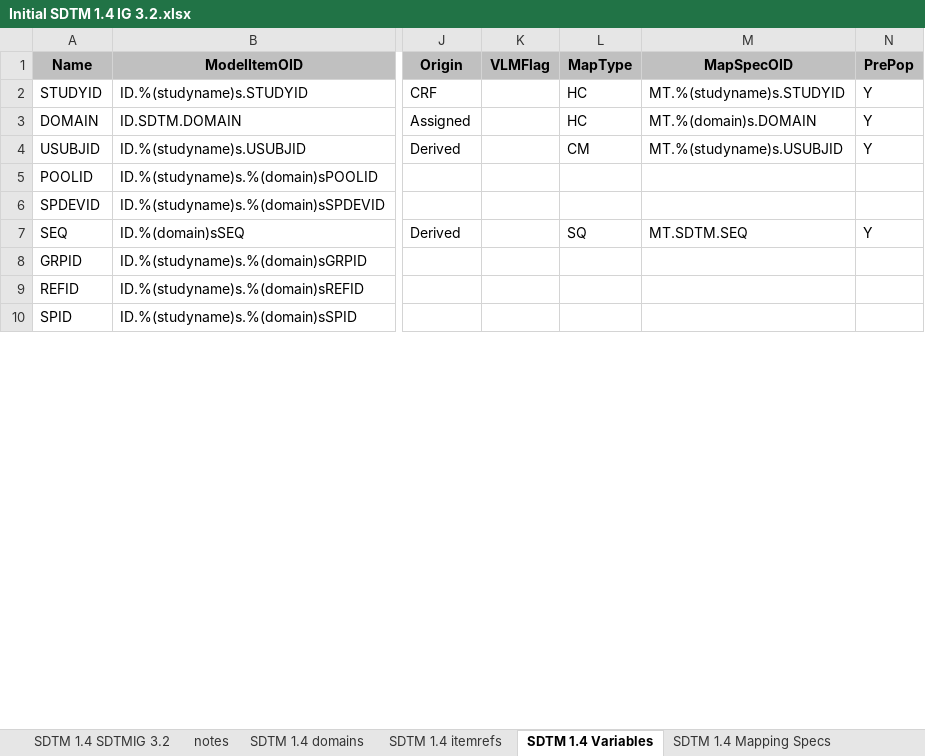
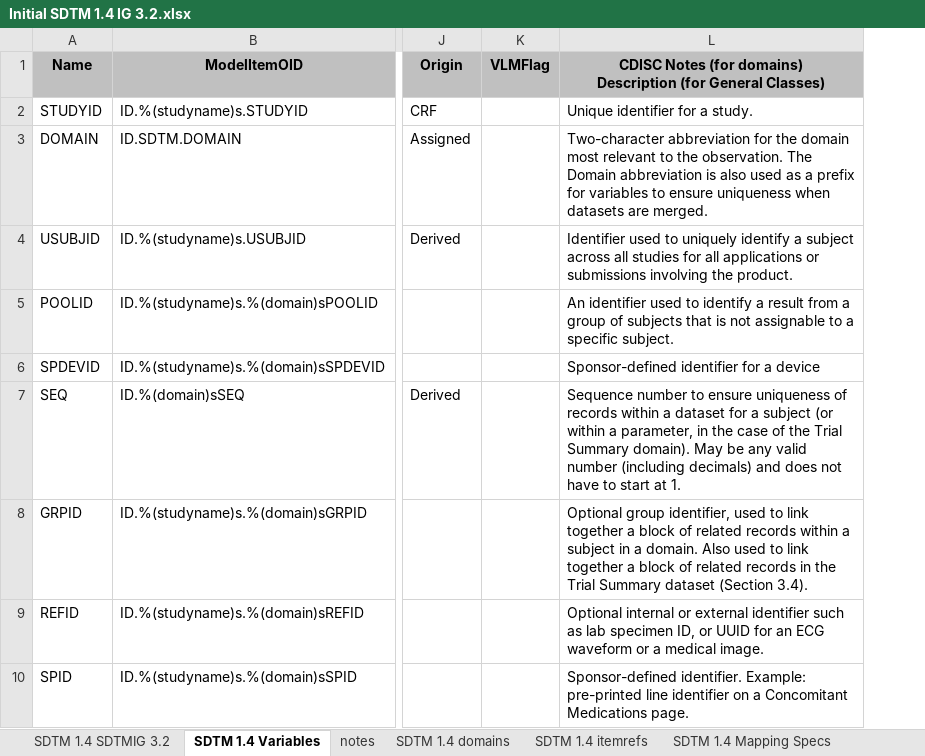
Before and after one commit to mikemolter/StudyDesigner, an Excel workbook: Initial SDTM 1.4 IG 3.2.xlsx, sheet SDTM 1.4 Variables, drawn as a sheet; only a part is shown, gaps mark what is left out; values as stored, in another font and other column widths than the file's, no borders; removed rows and columns are numbered as before the commit, all else as after; ↵ is a line break in a cell; the diff names each change by its address in the sheet, - before the commit and + after, or states it on an @@ line.

```diff
--- a/Initial SDTM 1.4 IG 3.2.xlsx (sheet SDTM 1.4 Variables)
+++ b/Initial SDTM 1.4 IG 3.2.xlsx (sheet SDTM 1.4 Variables)
@@ sheet tab order changed: SDTM 1.4 SDTMIG 3.2 | SDTM 1.4 Variables | notes | SDTM 1.4 domains | SDTM 1.4 itemrefs | SDTM 1.4 Mapping Specs @@
-column L (MapType), rows 2-7: HC | HC | CM |  |  | SQ
@@ column M (MapSpecOID) hidden, rows 2-7: MT.%(studyname)s.STUDYID | MT.%(domain)s.DOMAIN | MT.%(studyname)s.USUBJID |  |  | MT.SDTM.SEQ @@
@@ column N (PrePop) hidden, rows 2-7: Y | Y | Y |  |  | Y @@
+column L, rows 1-10: CDISC Notes (for domains) ↵ Description (for General Classes) | Unique identifier for a study. | Two-character abbreviation for the domain most relevant to the observation. The Domain abbreviation is also used as a prefix for variables to ensure uniqueness when datasets are merged. | Identifier used to uniquely identify a subject across all studies for all applications or submissions involving the product. | An identifier used to identify a result from a group of subjects that is not assignable to a specific subject. | Sponsor-defined identifier for a device | Sequence number to ensure uniqueness of records within a dataset for a subject (or within a parameter, in the case of the Trial Summary domain). May be any valid number (including decimals) and does not have to start at 1. | Optional group identifier, used to link together a block of related records within a subject in a domain. Also used to link together a block of related records in the Trial Summary dataset (Section 3.4). | Optional internal or external identifier such as lab specimen ID, or UUID for an ECG waveform or a medical image. | Sponsor-defined identifier. Example: pre-printed line identifier on a Concomitant Medications page.
```
Also changed, not shown: sheet SDTM 1.4 SDTMIG 3.2, sheet SDTMIG 3.2 Items AE V2, 1 other file.
